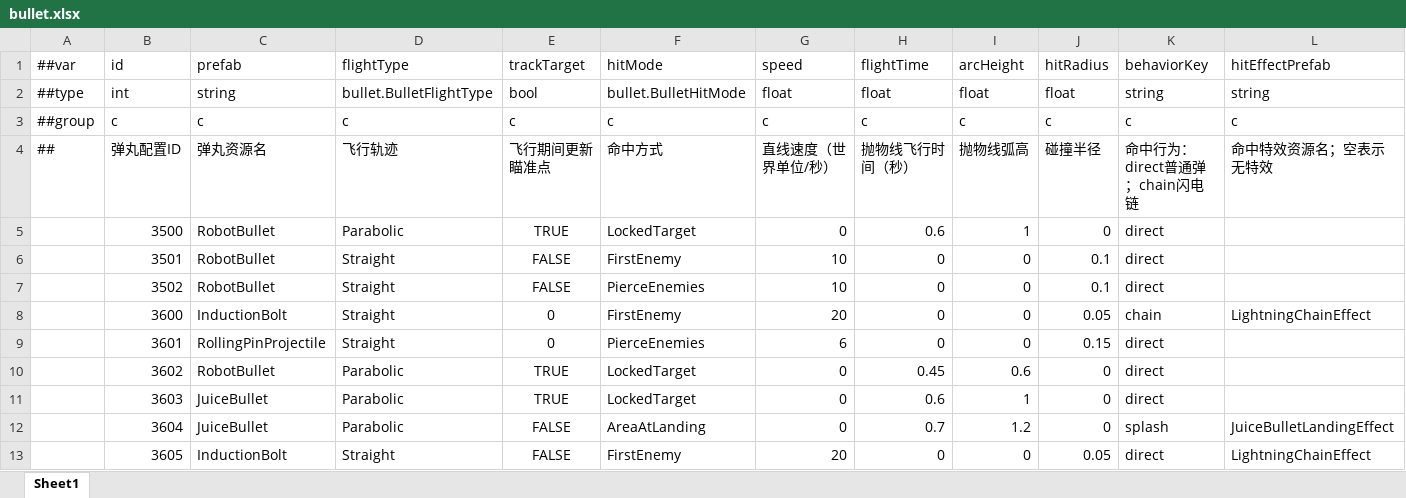
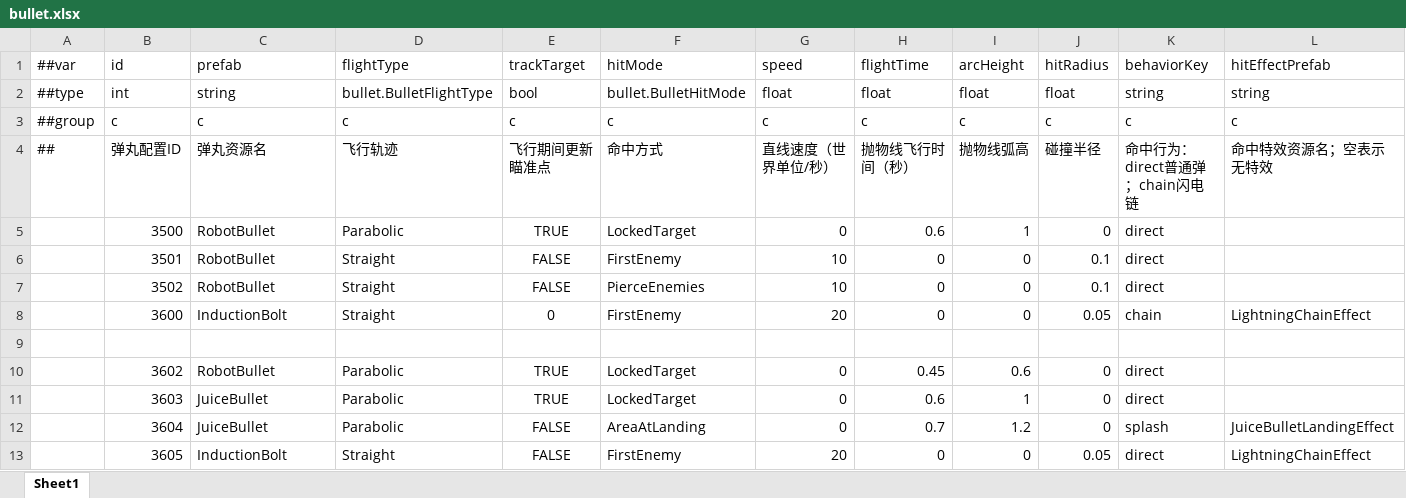
Before and after one commit to grorge15/FreshGuard, an Excel workbook: GameConfig/Datas/bullet.xlsx, sheet Sheet1, drawn as a sheet; values as stored, in another font and other column widths than the file's, no borders; the diff names each change by its address in the sheet, - before the commit and + after, or states it on an @@ line.

```diff
--- a/GameConfig/Datas/bullet.xlsx (sheet Sheet1)
+++ b/GameConfig/Datas/bullet.xlsx (sheet Sheet1)
-row 9:  | 3601 | RollingPinProjectile | Straight | 0 | PierceEnemies | 6 | 0 | 0 | 0.15 | direct
+row 9: (empty)
```
Also changed, not shown: GameConfig/Datas/skill.xlsx, GameConfig/Datas/skill_level.xlsx, 32 other files.
